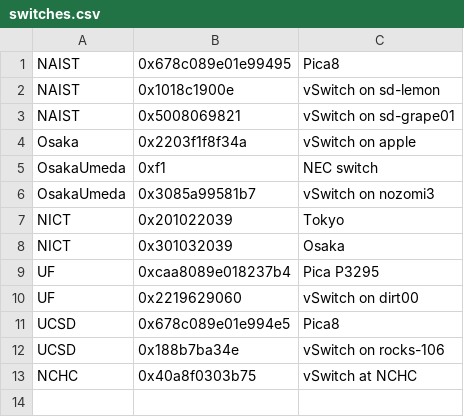
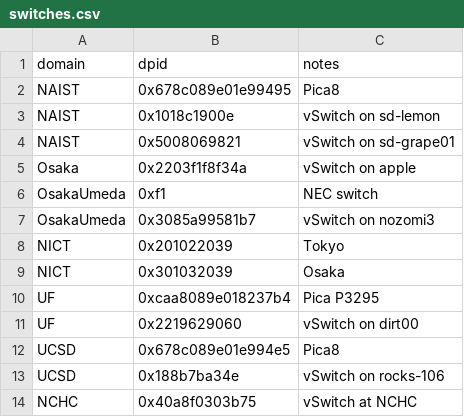
Before and after one commit to LunaticNeko/entviz, a CSV file: data/switches.csv, drawn as a sheet.

```diff
--- a/data/switches.csv
+++ b/data/switches.csv
@@ -1 +1,2 @@
+domain,dpid,notes
 NAIST,0x678c089e01e99495,Pica8
```
Also changed, not shown: data/links.csv, 7 other files.
